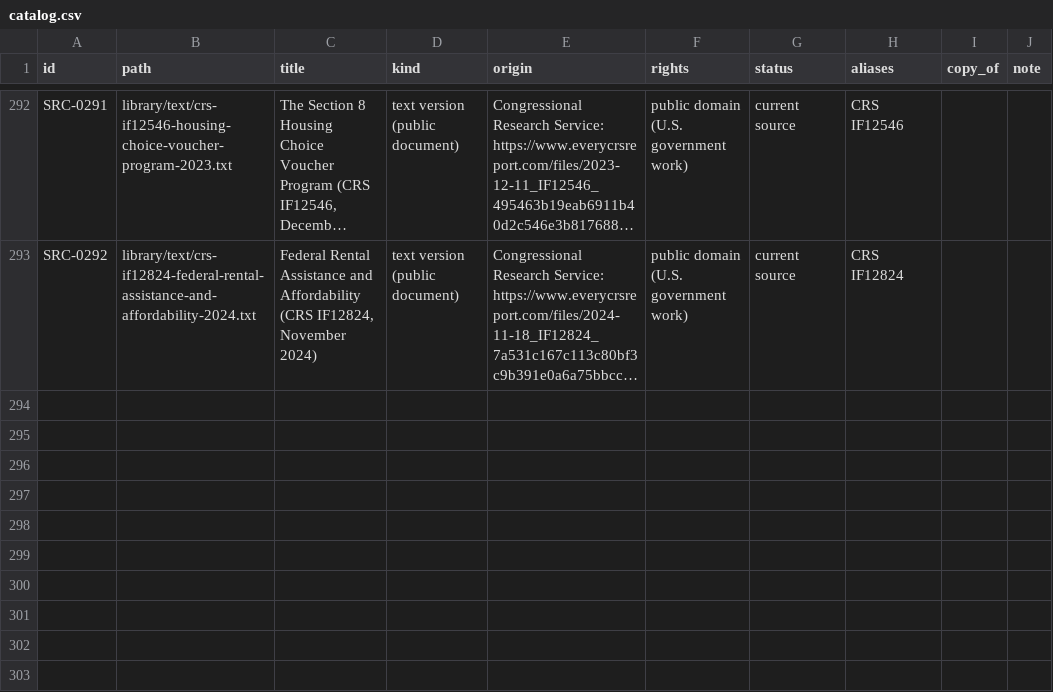
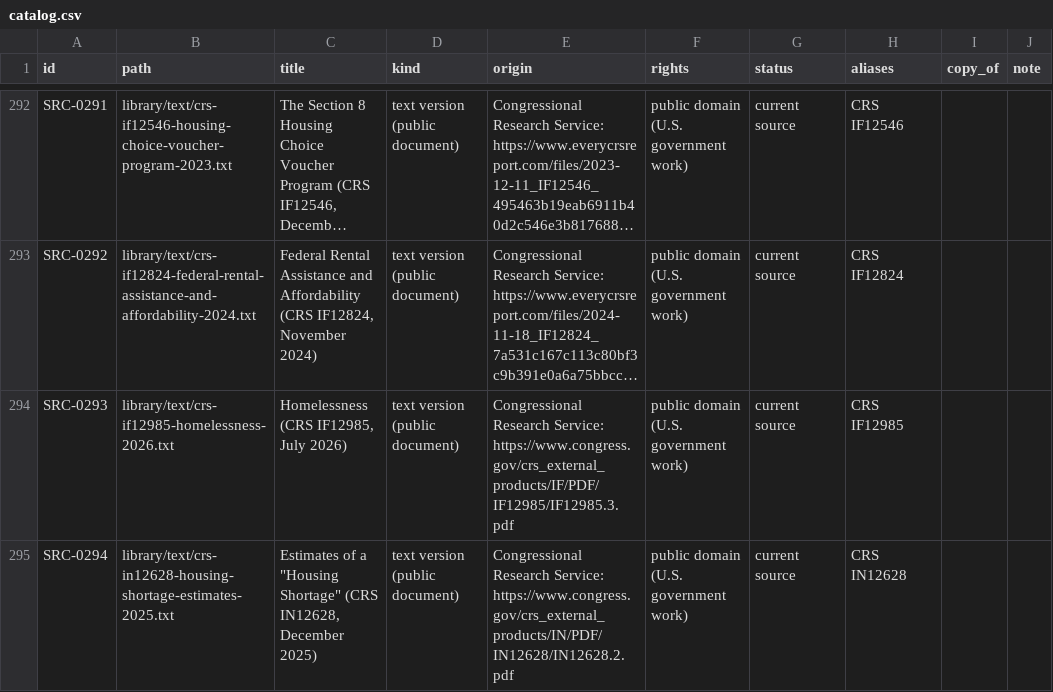
Before and after one commit to fm58cn6g4d-stack/project-2050, a CSV file: library/catalog.csv, drawn as a sheet; only a part is shown, gaps mark what is left out; long unchanged cells end in …; the diff names each change by its address in the sheet, - before the commit and + after, or states it on an @@ line.

```diff
--- a/library/catalog.csv
+++ b/library/catalog.csv
+row 294: SRC-0293 | library/text/crs-if12985-homelessness-2026.txt | Homelessness (CRS IF12985, July 2026) | text version (public document) | Congressional Research Service: https://www.congress.gov/crs_external_products/IF/PDF/IF12985/IF12985.3.pdf | public domain (U.S. government work) | current source | CRS IF12985
+row 295: SRC-0294 | library/text/crs-in12628-housing-shortage-estimates-2025.txt | Estimates of a "Housing Shortage" (CRS IN12628, December 2025) | text version (public document) | Congressional Research Service: https://www.congress.gov/crs_external_products/IN/PDF/IN12628/IN12628.2.pdf | public domain (U.S. government work) | current source | CRS IN12628
```
Also changed, not shown: library/catalog-facts.csv, 7 other files.
